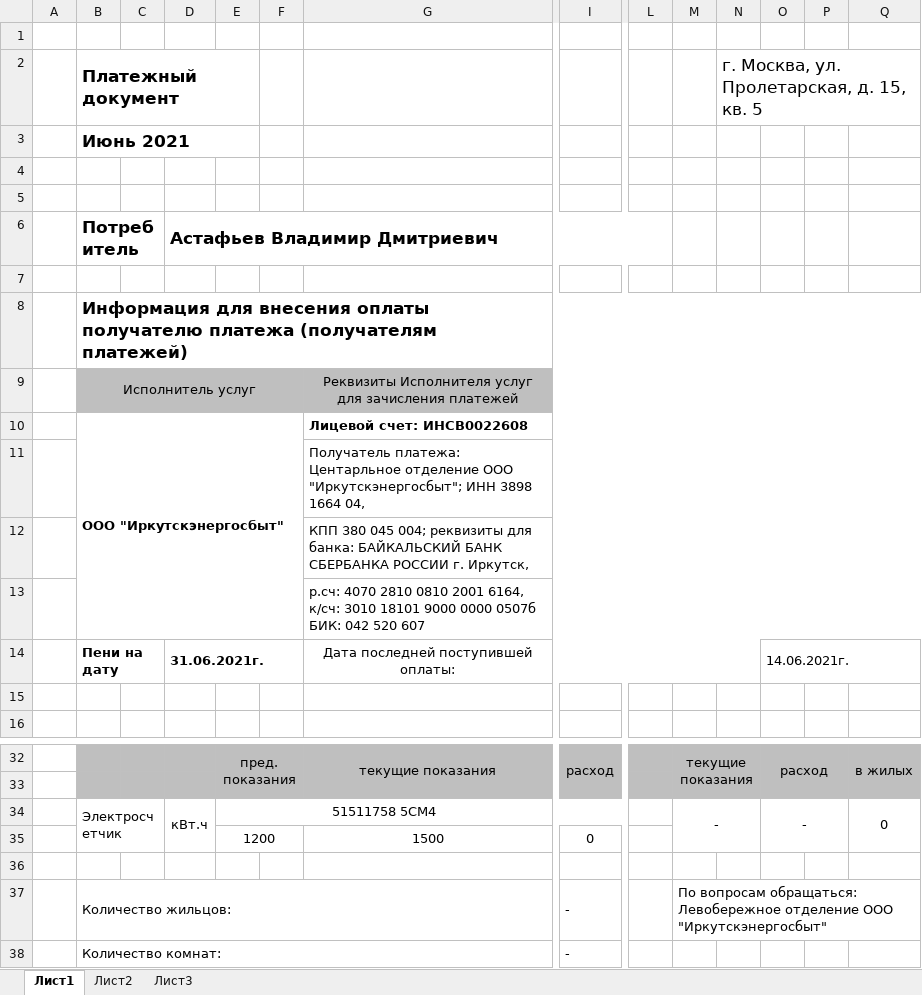
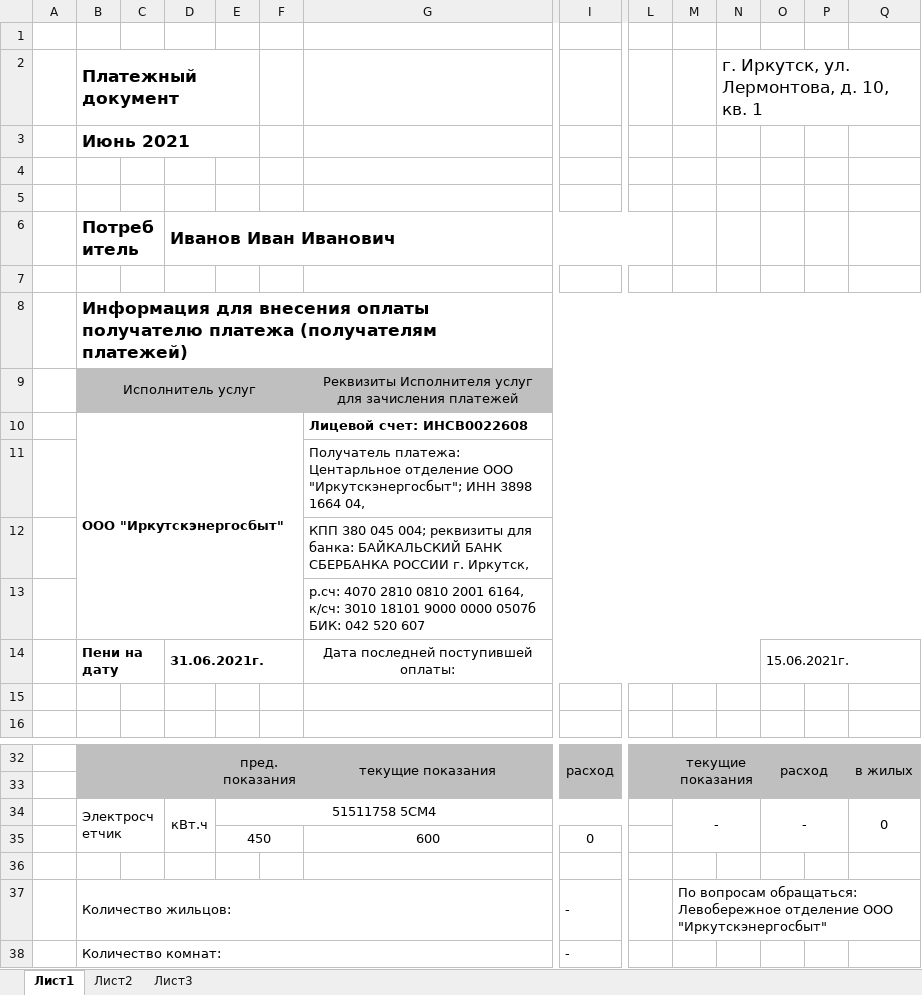
Before and after one commit to PolitechTeam/ElectricityBill, an Excel workbook: src/resources/receipts/out_receipt.xlsx, sheet Лист1, drawn as a sheet; only a part is shown, gaps mark what is left out; values as stored, in another font and other column widths than the file's, no borders; removed rows and columns are numbered as before the commit, all else as after; rows hold the shown columns only; the diff names each change by its address in the sheet, - before the commit and + after, or states it on an @@ line.

Commit message:
Added ability of adding new bills in user form and finished method of receipt's generating

```diff
--- a/src/resources/receipts/out_receipt.xlsx (sheet Лист1)
+++ b/src/resources/receipts/out_receipt.xlsx (sheet Лист1)
-N2: г. Москва, ул. Пролетарская, д. 15, кв. 5
+N2: г. Иркутск, ул. Лермонтова, д. 10, кв. 1
-D6: Астафьев Владимир Дмитриевич
+D6: Иванов Иван Иванович
-O14: 14.06.2021г.
+O14: 15.06.2021г.
-row 35:  |  |  |  | 1200 |  | 1500 | 0
+row 35:  |  |  |  | 450 |  | 600 | 0
```
Also changed, not shown: 3 other files.
